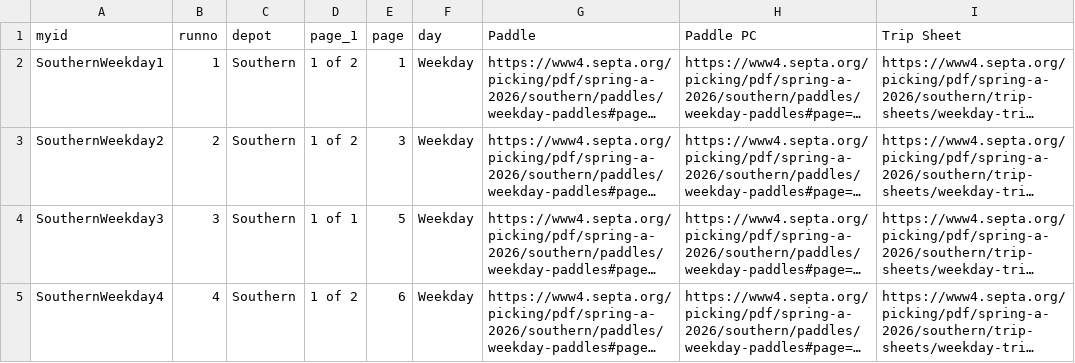
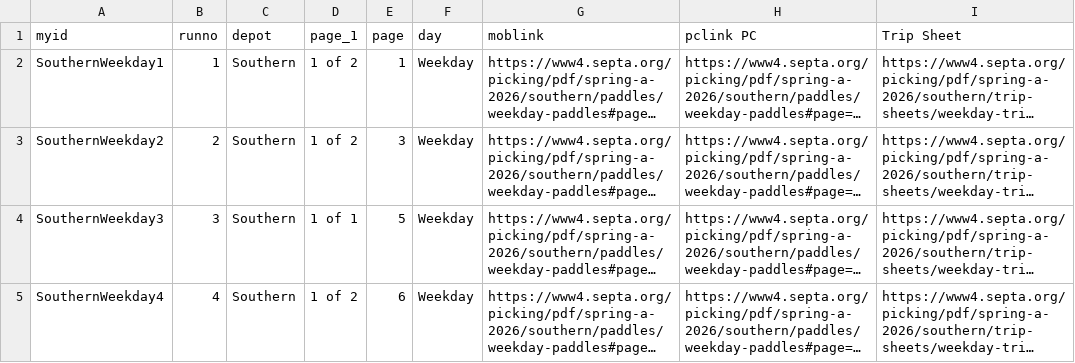
Before and after one commit to deenersin-png/septa-scheduler, a CSV file: data/southern/pdfs.csv, drawn as a sheet; only a part is shown; long unchanged cells end in …; the diff names each change by its address in the sheet, - before the commit and + after, or states it on an @@ line.

Commit message:
Update pdfs.csv

```diff
--- a/data/southern/pdfs.csv
+++ b/data/southern/pdfs.csv
-G1: Paddle
+G1: moblink
-H1: Paddle PC
+H1: pclink PC
```
